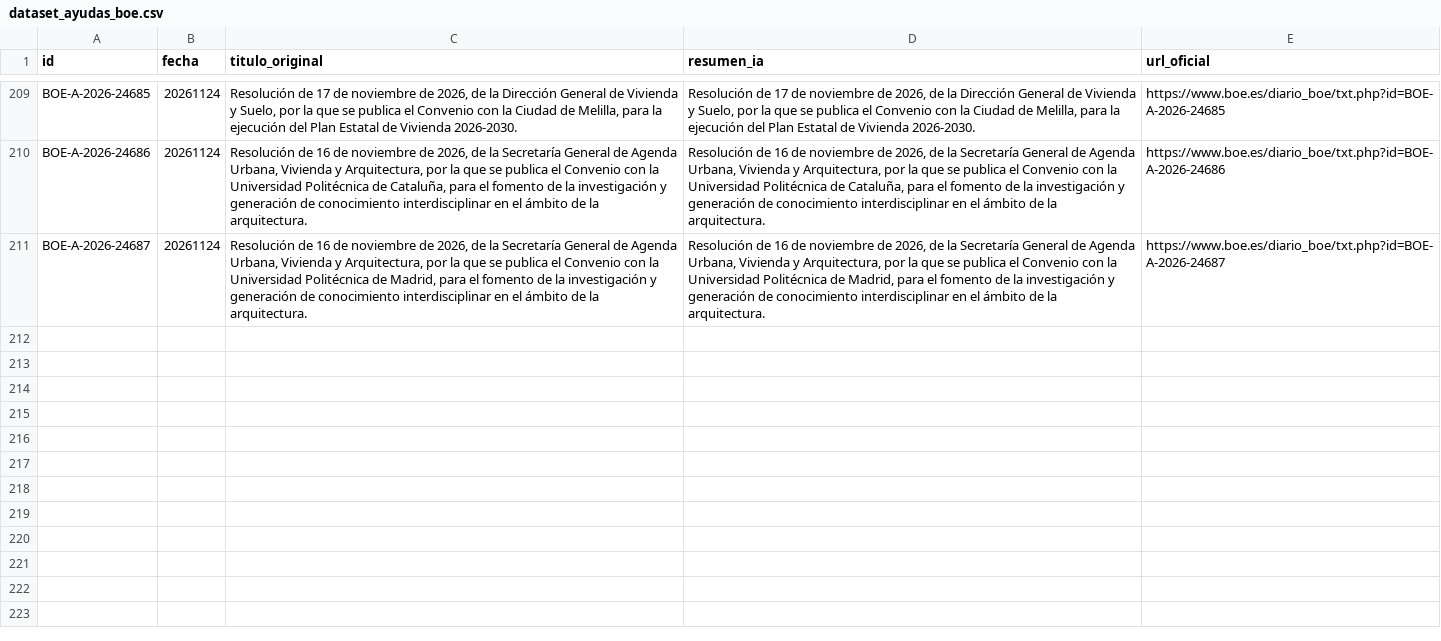
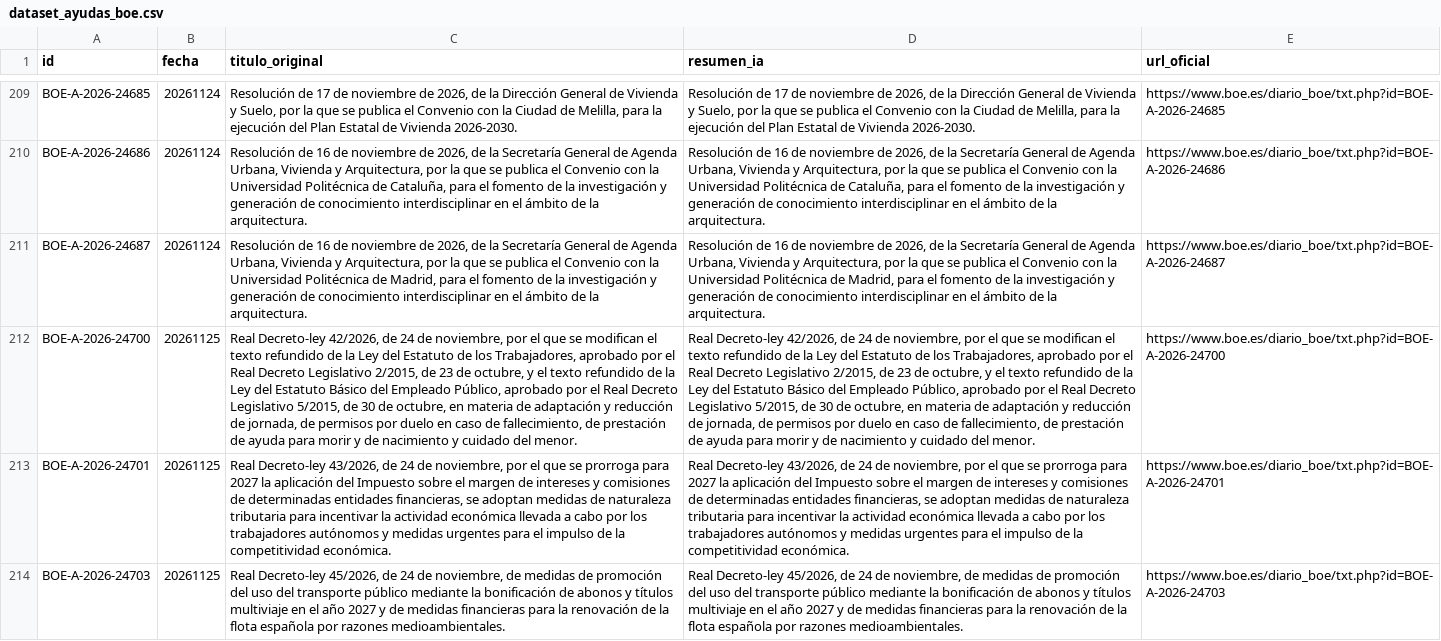
Before and after one commit to GL-cpu101/motor-ayudas-espana, a CSV file: datos/dataset_ayudas_boe.csv, drawn as a sheet; only a part is shown, gaps mark what is left out; the diff names each change by its address in the sheet, - before the commit and + after, or states it on an @@ line.

```diff
--- a/datos/dataset_ayudas_boe.csv
+++ b/datos/dataset_ayudas_boe.csv
+row 212: BOE-A-2026-24700 | 20261125 | Real Decreto-ley 42/2026, de 24 de noviembre, por el que se modifican el texto refundido de la Ley del Estatuto de los Trabajadores, aprobado por el Real Decreto Legislativo 2/2015, de 23 de octubre, y el texto refundido de la Ley del Estatuto Básico del Empleado Público, aprobado por el Real Decreto Legislativo 5/2015, de 30 de octubre, en materia de adaptación y reducción de jornada, de permisos por duelo en caso de fallecimiento, de prestación de ayuda para morir y de nacimiento y cuidado del menor. | Real Decreto-ley 42/2026, de 24 de noviembre, por el que se modifican el texto refundido de la Ley del Estatuto de los Trabajadores, aprobado por el Real Decreto Legislativo 2/2015, de 23 de octubre, y el texto refundido de la Ley del Estatuto Básico del Empleado Público, aprobado por el Real Decreto Legislativo 5/2015, de 30 de octubre, en materia de adaptación y reducción de jornada, de permisos por duelo en caso de fallecimiento, de prestación de ayuda para morir y de nacimiento y cuidado del menor. | https://www.boe.es/diario_boe/txt.php?id=BOE-A-2026-24700
+row 213: BOE-A-2026-24701 | 20261125 | Real Decreto-ley 43/2026, de 24 de noviembre, por el que se prorroga para 2027 la aplicación del Impuesto sobre el margen de intereses y comisiones de determinadas entidades financieras, se adoptan medidas de naturaleza tributaria para incentivar la actividad económica llevada a cabo por los trabajadores autónomos y medidas urgentes para el impulso de la competitividad económica. | Real Decreto-ley 43/2026, de 24 de noviembre, por el que se prorroga para 2027 la aplicación del Impuesto sobre el margen de intereses y comisiones de determinadas entidades financieras, se adoptan medidas de naturaleza tributaria para incentivar la actividad económica llevada a cabo por los trabajadores autónomos y medidas urgentes para el impulso de la competitividad económica. | https://www.boe.es/diario_boe/txt.php?id=BOE-A-2026-24701
+row 214: BOE-A-2026-24703 | 20261125 | Real Decreto-ley 45/2026, de 24 de noviembre, de medidas de promoción del uso del transporte público mediante la bonificación de abonos y títulos multiviaje en el año 2027 y de medidas financieras para la renovación de la flota española por razones medioambientales. | Real Decreto-ley 45/2026, de 24 de noviembre, de medidas de promoción del uso del transporte público mediante la bonificación de abonos y títulos multiviaje en el año 2027 y de medidas financieras para la renovación de la flota española por razones medioambientales. | https://www.boe.es/diario_boe/txt.php?id=BOE-A-2026-24703
```
Also changed, not shown: 3 other files.
